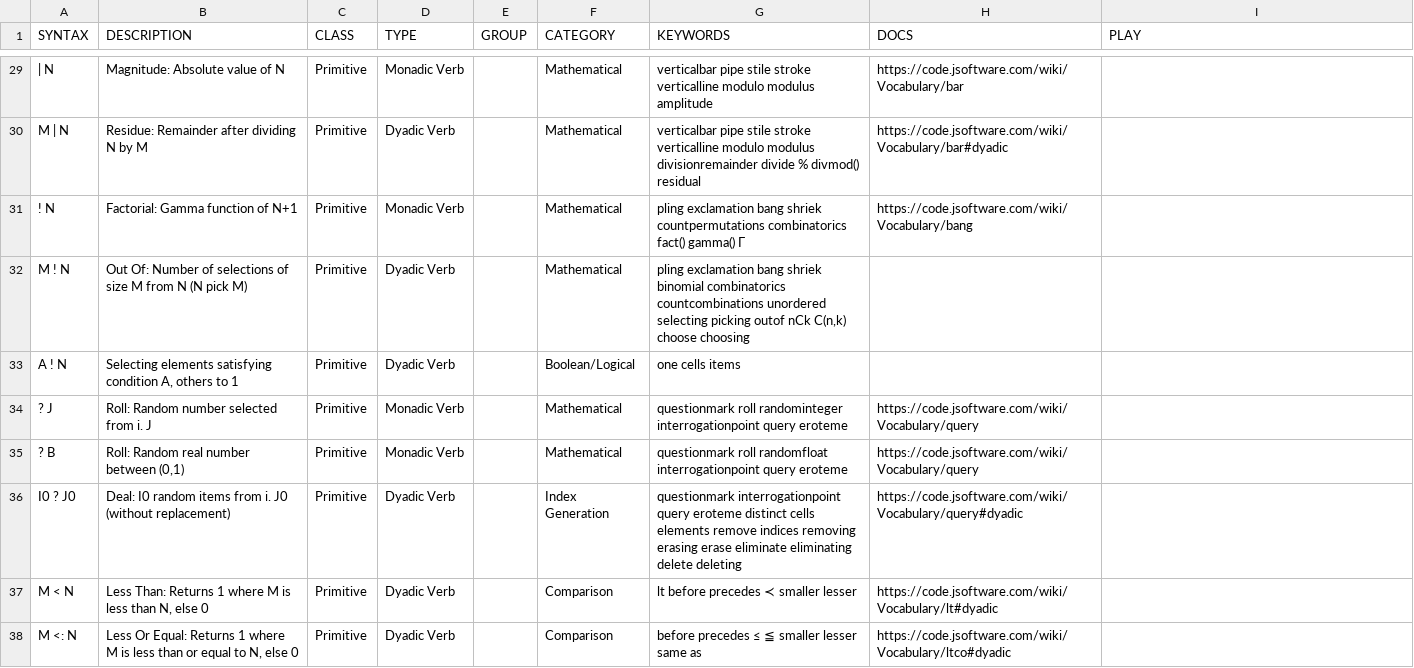
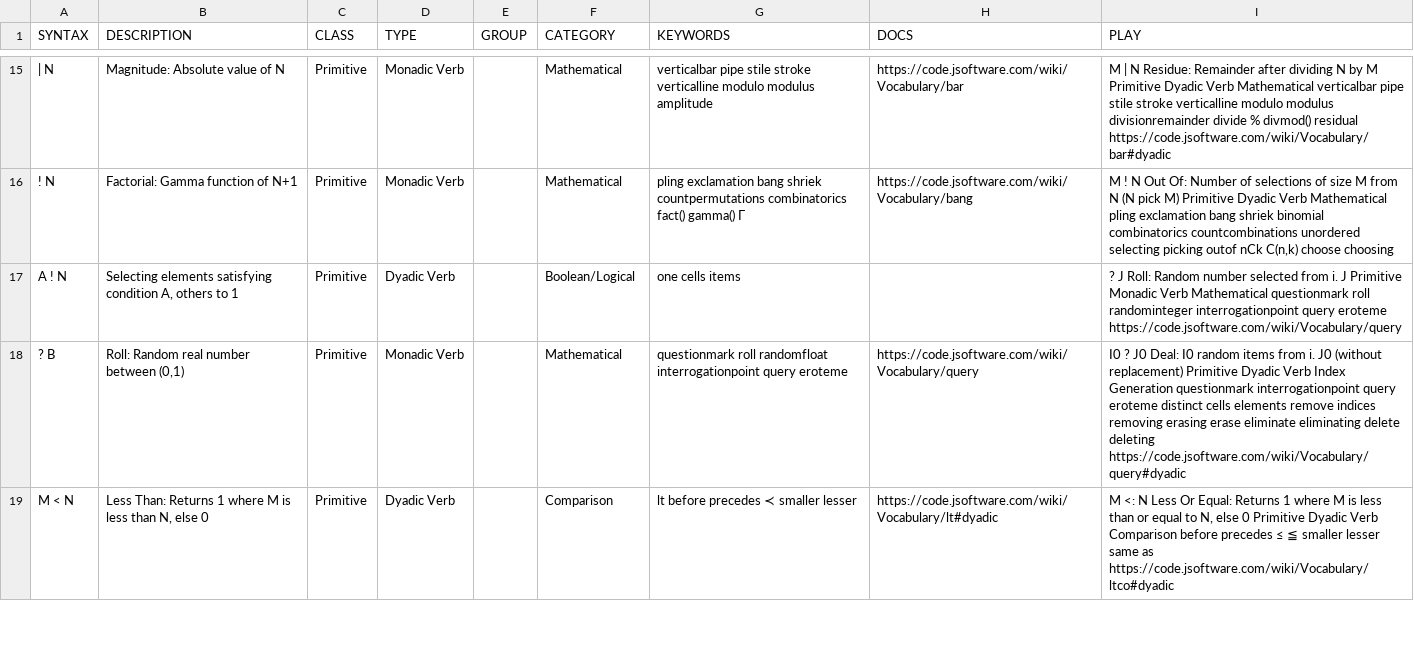
Before and after one commit to 0racle/Jsaurus, a TSV file: table.tsv, drawn as a sheet; only a part is shown, gaps mark what is left out; removed rows and columns are numbered as before the commit, all else as after; the diff covers the shown part only; the diff names each change by its address in the sheet, - before the commit and + after, or states it on an @@ line.

```diff
--- a/table.tsv
+++ b/table.tsv
-I15 (PLAY): (empty)
+I15 (PLAY): M | N Residue: Remainder after dividing N by M Primitive Dyadic Verb Mathematical verticalbar pipe stile stroke verticalline modulo modulus divisionremainder divide % divmod() residual https://code.jsoftware.com/wiki/Vocabulary/bar#dyadic
-row 30: M | N | Residue: Remainder after dividing N by M | Primitive | Dyadic Verb |  | Mathematical | verticalbar pipe stile stroke verticalline modulo modulus divisionremainder divide % divmod() residual | https://code.jsoftware.com/wiki/Vocabulary/bar#dyadic
-I16 (PLAY): (empty)
+I16 (PLAY): M ! N Out Of: Number of selections of size M from N (N pick M) Primitive Dyadic Verb Mathematical pling exclamation bang shriek binomial combinatorics countcombinations unordered selecting picking outof nCk C(n,k) choose choosing
-row 32: M ! N | Out Of: Number of selections of size M from N (N pick M) | Primitive | Dyadic Verb |  | Mathematical | pling exclamation bang shriek binomial combinatorics countcombinations unordered selecting picking outof nCk C(n,k) choose choosing
-I17 (PLAY): (empty)
+I17 (PLAY): ? J Roll: Random number selected from i. J Primitive Monadic Verb Mathematical questionmark roll randominteger interrogationpoint query eroteme https://code.jsoftware.com/wiki/Vocabulary/query
-row 34: ? J | Roll: Random number selected from i. J | Primitive | Monadic Verb |  | Mathematical | questionmark roll randominteger interrogationpoint query eroteme | https://code.jsoftware.com/wiki/Vocabulary/query
-I18 (PLAY): (empty)
+I18 (PLAY): I0 ? J0 Deal: I0 random items from i. J0 (without replacement) Primitive Dyadic Verb Index Generation questionmark interrogationpoint query eroteme distinct cells elements remove indices removing erasing erase eliminate eliminating delete deleting https://code.jsoftware.com/wiki/Vocabulary/query#dyadic
-row 36: I0 ? J0 | Deal: I0 random items from i. J0 (without replacement) | Primitive | Dyadic Verb |  | Index Generation | questionmark interrogationpoint query eroteme distinct cells elements remove indices removing erasing erase eliminate eliminating delete deleting | https://code.jsoftware.com/wiki/Vocabulary/query#dyadic
-I19 (PLAY): (empty)
+I19 (PLAY): M <: N Less Or Equal: Returns 1 where M is less than or equal to N, else 0 Primitive Dyadic Verb Comparison before precedes ≤ ≦ smaller lesser same as https://code.jsoftware.com/wiki/Vocabulary/ltco#dyadic
-row 38: M <: N | Less Or Equal: Returns 1 where M is less than or equal to N, else 0 | Primitive | Dyadic Verb |  | Comparison | before precedes ≤ ≦ smaller lesser same as | https://code.jsoftware.com/wiki/Vocabulary/ltco#dyadic
```
Also changed, not shown: 20 removed rows and 17 edited cells elsewhere in this file.
